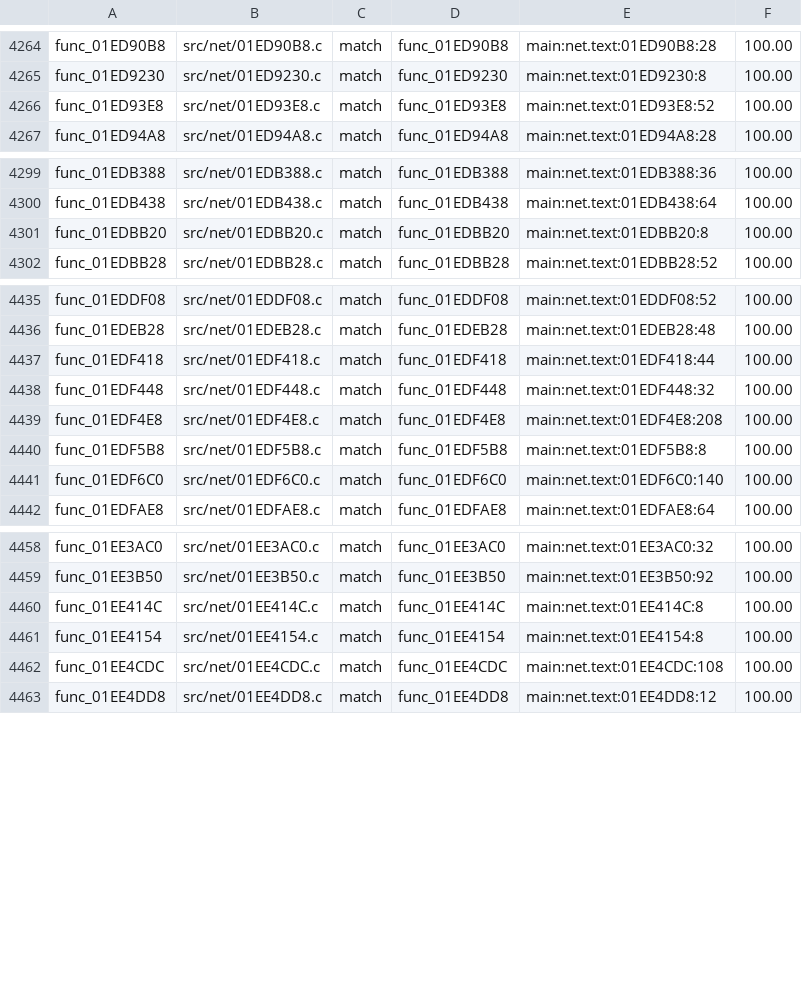
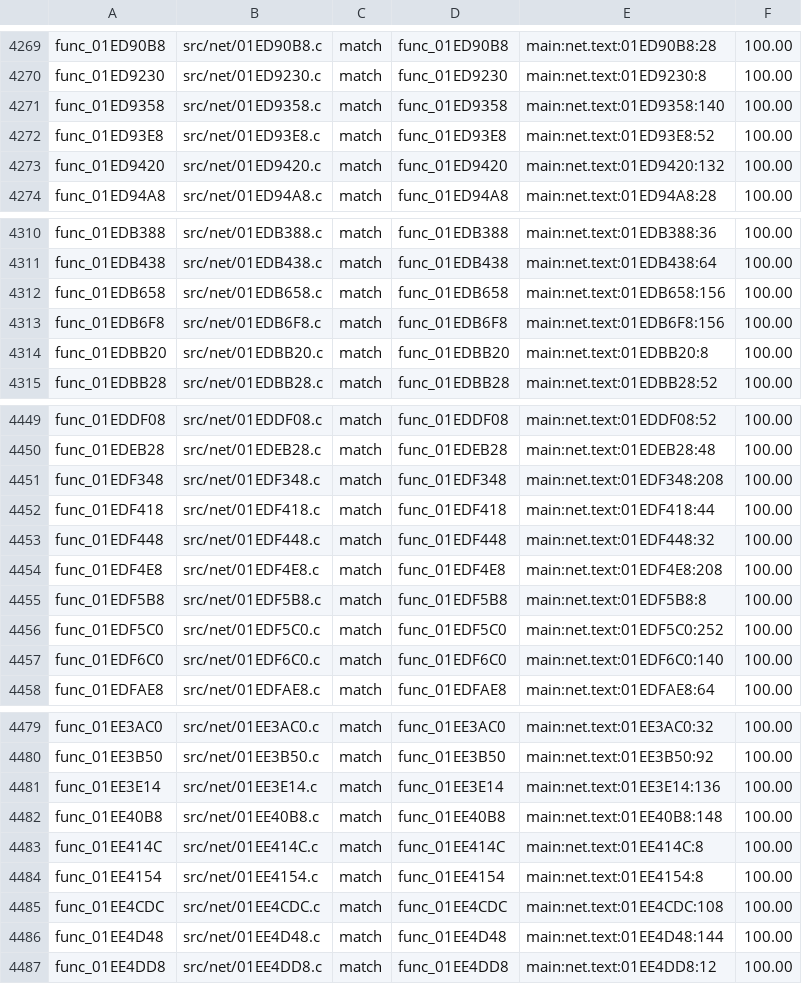
Before and after one commit to OpenRAC/rac4-decomp, a TSV file: config/pal/map.tsv, drawn as a sheet; only a part is shown, gaps mark what is left out; the diff covers the shown part only.

```diff
--- a/config/pal/map.tsv
+++ b/config/pal/map.tsv
@@ -4265,3 +4270,5 @@ func_01ED90B8	src/net/01ED90B8.c	match	func_01ED90B8	main:net.text:01ED90B8:28	1
 func_01ED9230	src/net/01ED9230.c	match	func_01ED9230	main:net.text:01ED9230:8	100.00
+func_01ED9358	src/net/01ED9358.c	match	func_01ED9358	main:net.text:01ED9358:140	100.00
 func_01ED93E8	src/net/01ED93E8.c	match	func_01ED93E8	main:net.text:01ED93E8:52	100.00
+func_01ED9420	src/net/01ED9420.c	match	func_01ED9420	main:net.text:01ED9420:132	100.00
 func_01ED94A8	src/net/01ED94A8.c	match	func_01ED94A8	main:net.text:01ED94A8:28	100.00
@@ -4300,2 +4311,4 @@ func_01EDB388	src/net/01EDB388.c	match	func_01EDB388	main:net.text:01EDB388:36	1
 func_01EDB438	src/net/01EDB438.c	match	func_01EDB438	main:net.text:01EDB438:64	100.00
+func_01EDB658	src/net/01EDB658.c	match	func_01EDB658	main:net.text:01EDB658:156	100.00
+func_01EDB6F8	src/net/01EDB6F8.c	match	func_01EDB6F8	main:net.text:01EDB6F8:156	100.00
 func_01EDBB20	src/net/01EDBB20.c	match	func_01EDBB20	main:net.text:01EDBB20:8	100.00
@@ -4436,2 +4450,3 @@ func_01EDDF08	src/net/01EDDF08.c	match	func_01EDDF08	main:net.text:01EDDF08:52	1
 func_01EDEB28	src/net/01EDEB28.c	match	func_01EDEB28	main:net.text:01EDEB28:48	100.00
+func_01EDF348	src/net/01EDF348.c	match	func_01EDF348	main:net.text:01EDF348:208	100.00
 func_01EDF418	src/net/01EDF418.c	match	func_01EDF418	main:net.text:01EDF418:44	100.00
@@ -4440,2 +4455,3 @@ func_01EDF4E8	src/net/01EDF4E8.c	match	func_01EDF4E8	main:net.text:01EDF4E8:208
 func_01EDF5B8	src/net/01EDF5B8.c	match	func_01EDF5B8	main:net.text:01EDF5B8:8	100.00
+func_01EDF5C0	src/net/01EDF5C0.c	match	func_01EDF5C0	main:net.text:01EDF5C0:252	100.00
 func_01EDF6C0	src/net/01EDF6C0.c	match	func_01EDF6C0	main:net.text:01EDF6C0:140	100.00
@@ -4459,2 +4480,4 @@ func_01EE3AC0	src/net/01EE3AC0.c	match	func_01EE3AC0	main:net.text:01EE3AC0:32	1
 func_01EE3B50	src/net/01EE3B50.c	match	func_01EE3B50	main:net.text:01EE3B50:92	100.00
+func_01EE3E14	src/net/01EE3E14.c	match	func_01EE3E14	main:net.text:01EE3E14:136	100.00
+func_01EE40B8	src/net/01EE40B8.c	match	func_01EE40B8	main:net.text:01EE40B8:148	100.00
 func_01EE414C	src/net/01EE414C.c	match	func_01EE414C	main:net.text:01EE414C:8	100.00
@@ -4462,2 +4485,3 @@ func_01EE4154	src/net/01EE4154.c	match	func_01EE4154	main:net.text:01EE4154:8	10
 func_01EE4CDC	src/net/01EE4CDC.c	match	func_01EE4CDC	main:net.text:01EE4CDC:108	100.00
+func_01EE4D48	src/net/01EE4D48.c	match	func_01EE4D48	main:net.text:01EE4D48:144	100.00
 func_01EE4DD8	src/net/01EE4DD8.c	match	func_01EE4DD8	main:net.text:01EE4DD8:12	100.00
```
Also changed, not shown: 16 added rows elsewhere in this file, config/us/map.tsv, 27 other files.
